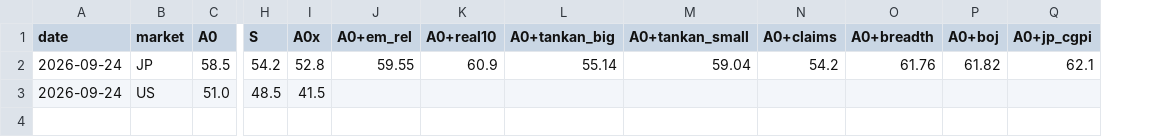
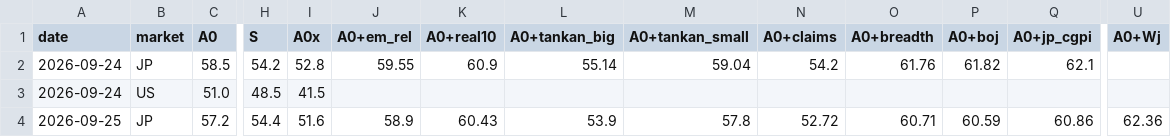
Before and after one commit to shimitsu123/public, a CSV file: quant_breakout/var/out/threat_forward.csv, drawn as a sheet; only a part is shown, gaps mark what is left out; rows hold the shown columns only; the diff names each change by its address in the sheet, - before the commit and + after, or states it on an @@ line.

```diff
--- a/quant_breakout/var/out/threat_forward.csv
+++ b/quant_breakout/var/out/threat_forward.csv
+column U (A0+Wj), empty
+row 4: 2026-09-25 | JP | 57.2 | 54.4 | 51.6 | 58.9 | 60.43 | 53.9 | 57.8 | 52.72 | 60.71 | 60.59 | 60.86 | 62.36
```
Also changed, not shown: quant_breakout/var/out/jp_watch_forward.csv, 10 other files.
